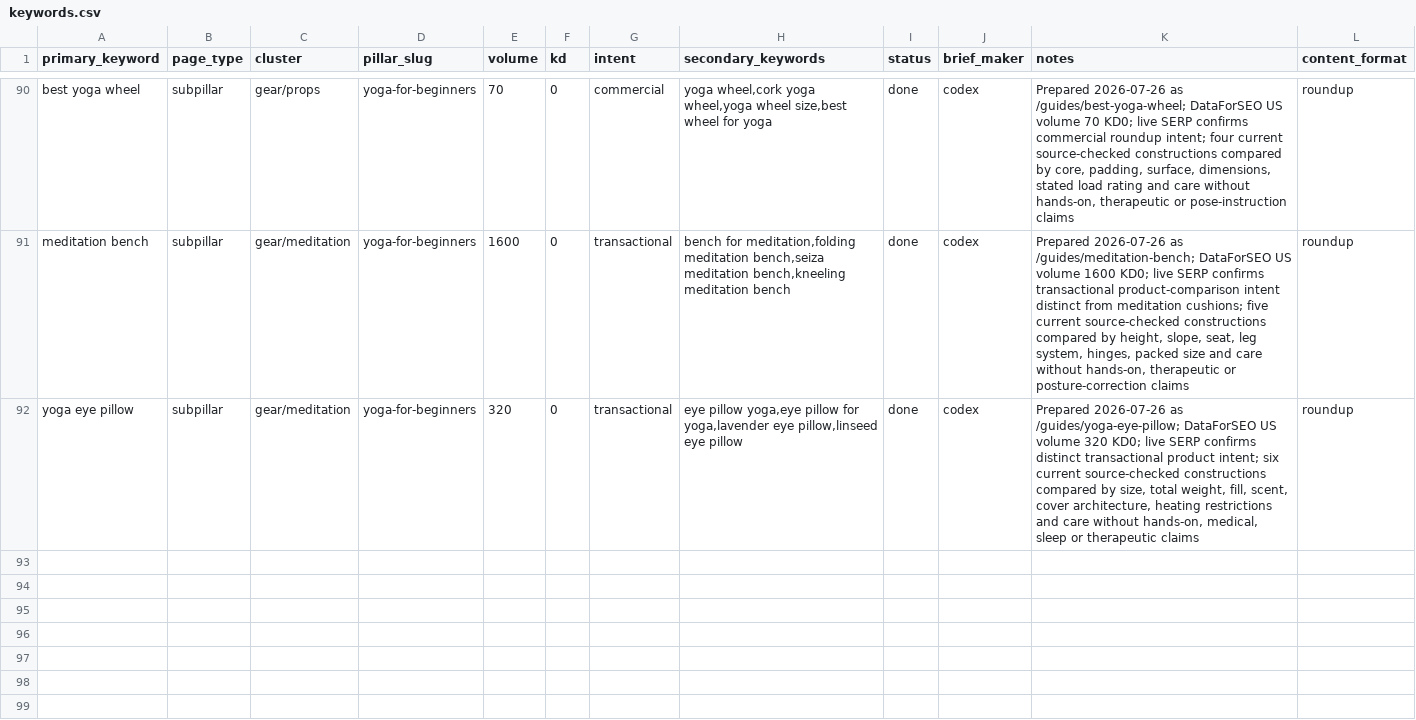
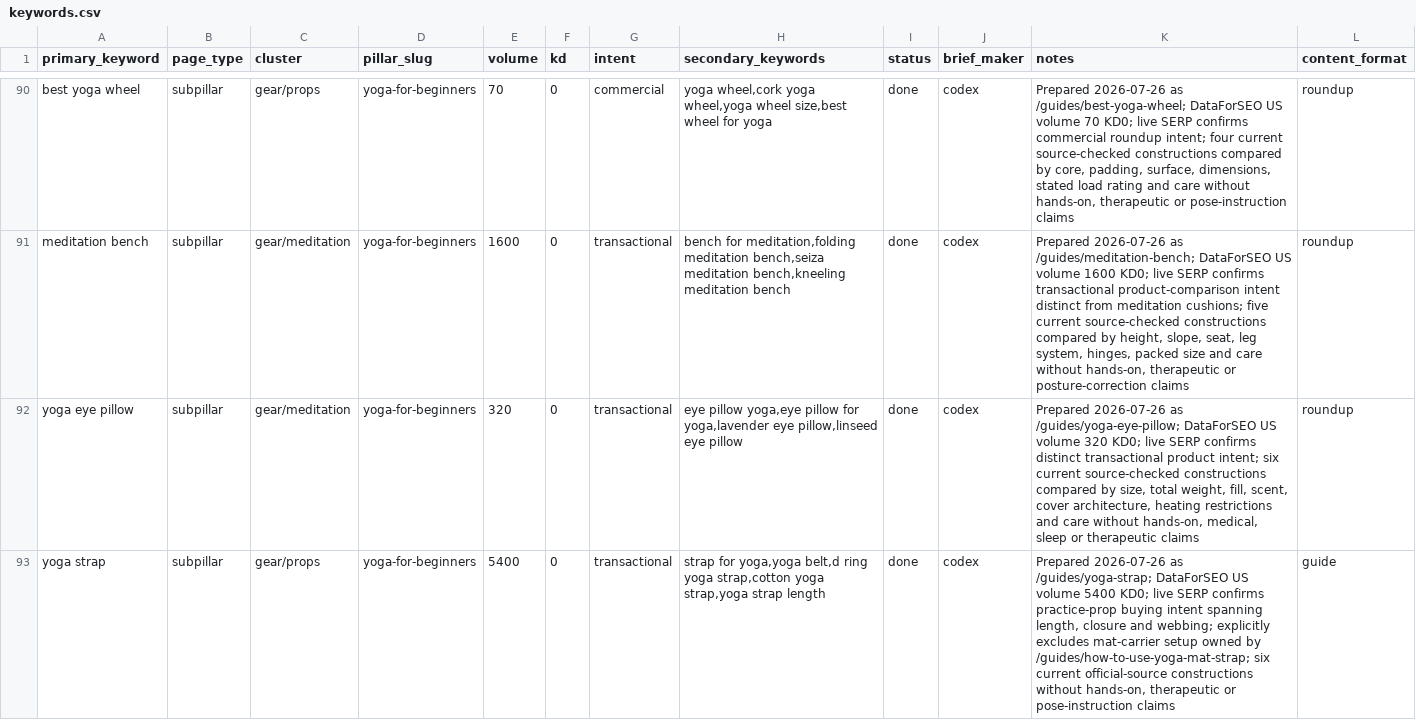
Before and after one commit to MarvinNL046/theyogasensei, a CSV file: keywords.csv, drawn as a sheet; only a part is shown, gaps mark what is left out.

Commit message:
Publish yoga strap buying guide

```diff
--- a/keywords.csv
+++ b/keywords.csv
@@ -92 +92,2 @@ meditation bench,subpillar,gear/meditation,yoga-for-beginners,1600,0,transaction
 yoga eye pillow,subpillar,gear/meditation,yoga-for-beginners,320,0,transactional,"eye pillow yoga,eye pillow for yoga,lavender eye pillow,linseed eye pillow",done,codex,"Prepared 2026-07-26 as /guides/yoga-eye-pillow; DataForSEO US volume 320 KD0; live SERP confirms distinct transactional product intent; six current source-checked constructions compared by size, total weight, fill, scent, cover architecture, heating restrictions and care without hands-on, medical, sleep or therapeutic claims",roundup
+yoga strap,subpillar,gear/props,yoga-for-beginners,5400,0,transactional,"strap for yoga,yoga belt,d ring yoga strap,cotton yoga strap,yoga strap length",done,codex,"Prepared 2026-07-26 as /guides/yoga-strap; DataForSEO US volume 5400 KD0; live SERP confirms practice-prop buying intent spanning length, closure and webbing; explicitly excludes mat-carrier setup owned by /guides/how-to-use-yoga-mat-strap; six current official-source constructions without hands-on, therapeutic or pose-instruction claims",guide
```
Also changed, not shown: 9 other files.
